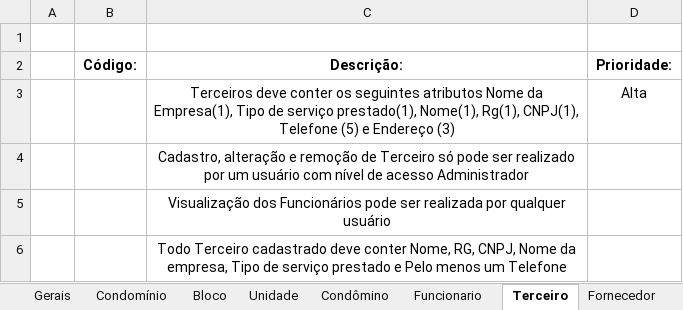
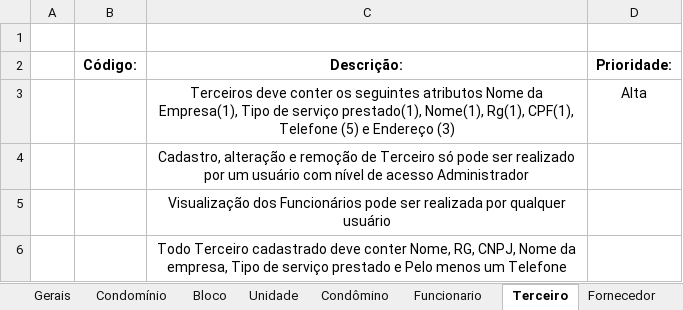
Before and after one commit to PIM4/AnaliseDeRequisitos, an Excel workbook: Requisitos.xlsx, sheet Terceiro, drawn as a sheet; values as stored, in another font and other column widths than the file's, no borders; the diff names each change by its address in the sheet, - before the commit and + after, or states it on an @@ line.

Commit message:
Inclusão dos Requisitos do sistema

```diff
--- a/Requisitos.xlsx (sheet Terceiro)
+++ b/Requisitos.xlsx (sheet Terceiro)
-C3 (Descrição:): …Nome(1), Rg(1), CNPJ(1), Telefone (5)…
+C3 (Descrição:): …Nome(1), Rg(1), CPF(1), Telefone (5)…
```
Also changed, not shown: 1 other file.
